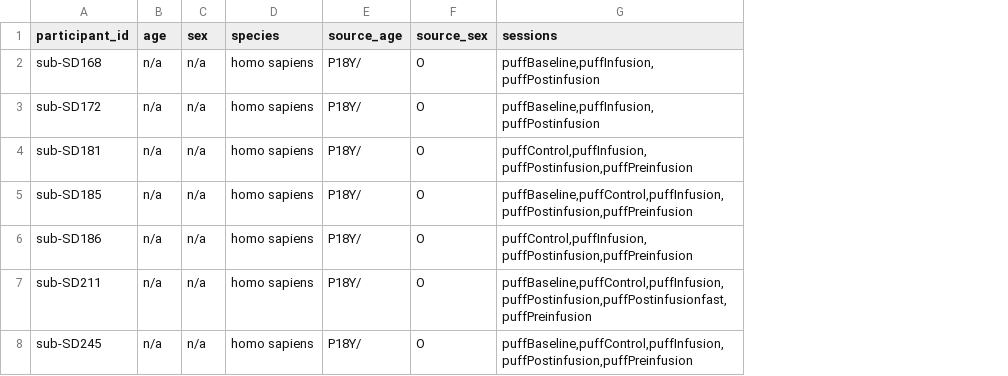
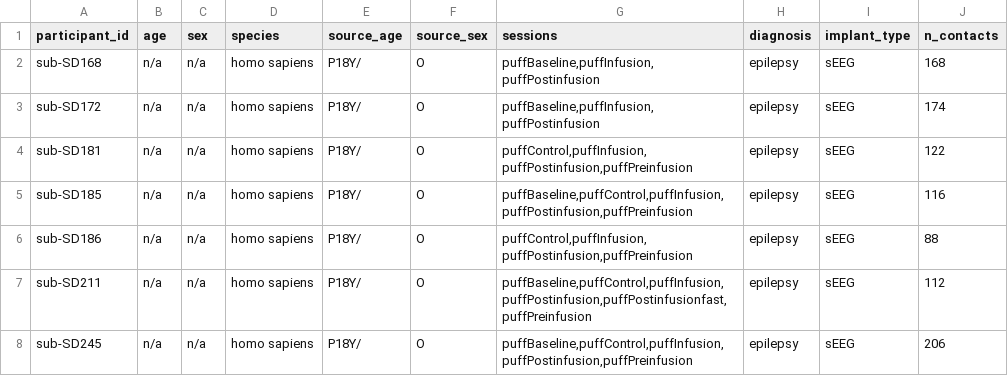
Before and after one commit to nemarDatasets/nm000400, a TSV file: participants.tsv, drawn as a sheet; the diff names each change by its address in the sheet, - before the commit and + after, or states it on an @@ line.

Commit message:
Add participant diagnosis, implant type and contact counts, and README section on recording system, reference and localisation (Kauvar et al. 2025)
Text and sidecar metadata only, from batch3/enrich (ieeg-nemar campaign, 2026-10-08). No data file changed; no coordinates changed or added.

```diff
--- a/participants.tsv
+++ b/participants.tsv
+column H (diagnosis), rows 2-8: all epilepsy
+column I (implant_type), rows 2-8: all sEEG
+column J (n_contacts), rows 2-8: 168 | 174 | 122 | 116 | 88 | 112 | 206
```
Also changed, not shown: 2 other files.
